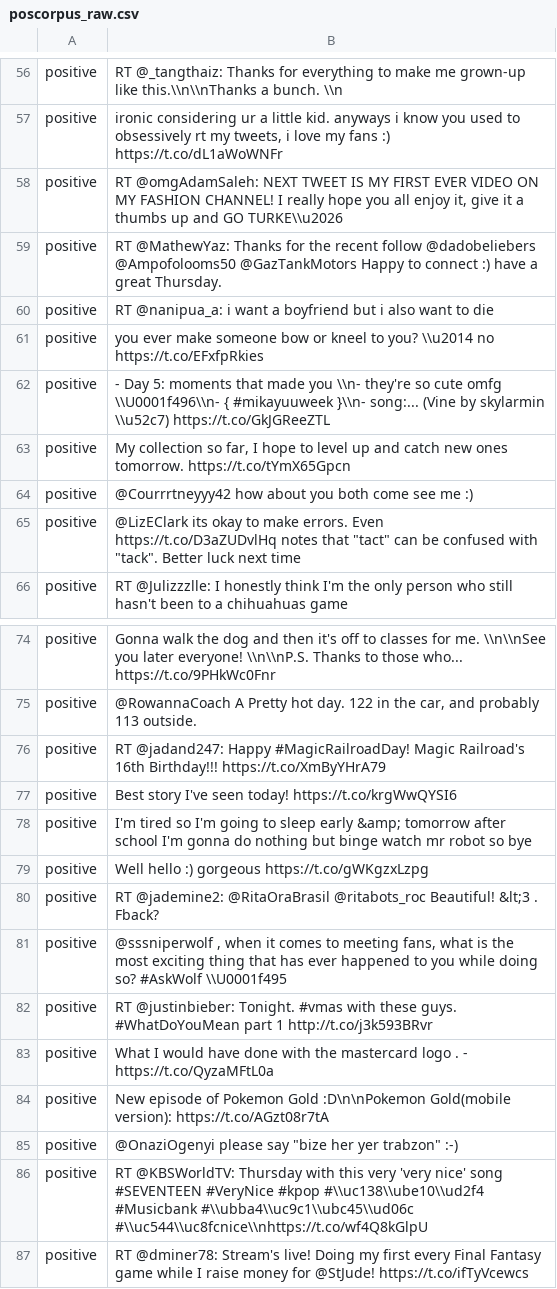
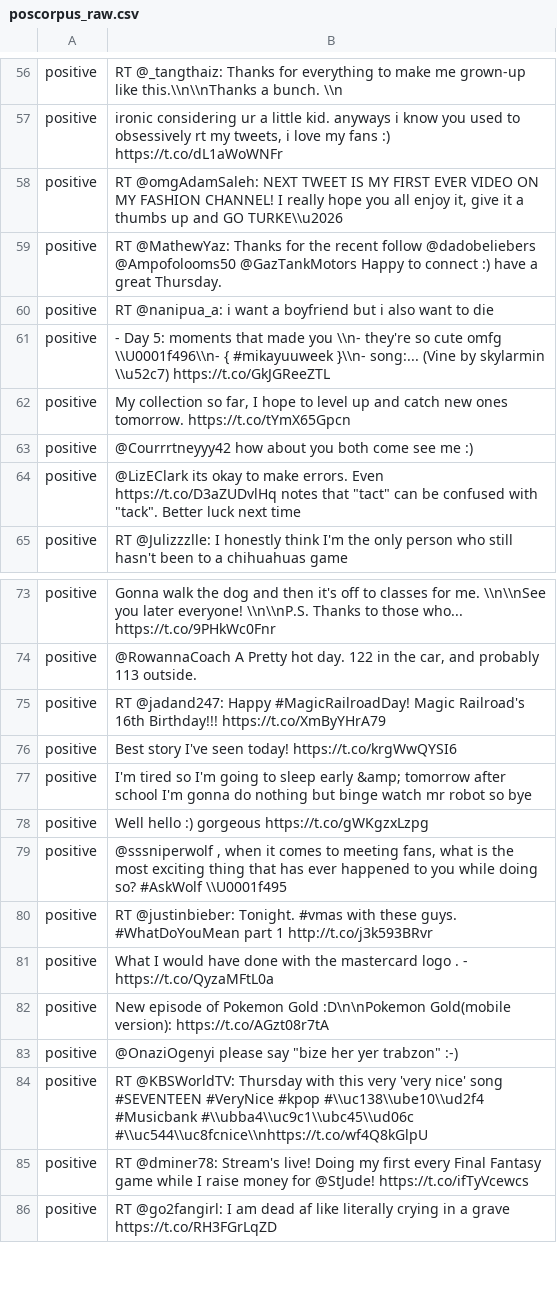
Before and after one commit to AnmolMago/Twitter-Sentiment-Analysis, a CSV file: data/raw/corpuses/poscorpus_raw.csv, drawn as a sheet; only a part is shown, gaps mark what is left out; the shorter side is filled out with more unchanged rows; the diff names each change by its address in the sheet, - before the commit and + after, or states it on an @@ line.

Commit message:
ahh

```diff
--- a/data/raw/corpuses/poscorpus_raw.csv
+++ b/data/raw/corpuses/poscorpus_raw.csv
-row 61: positive | you ever make someone bow or kneel to you? \\u2014 no https://t.co/EFxfpRkies
-row 80: positive | RT @jademine2: @RitaOraBrasil @ritabots_roc Beautiful! &lt;3 . Fback?
```
